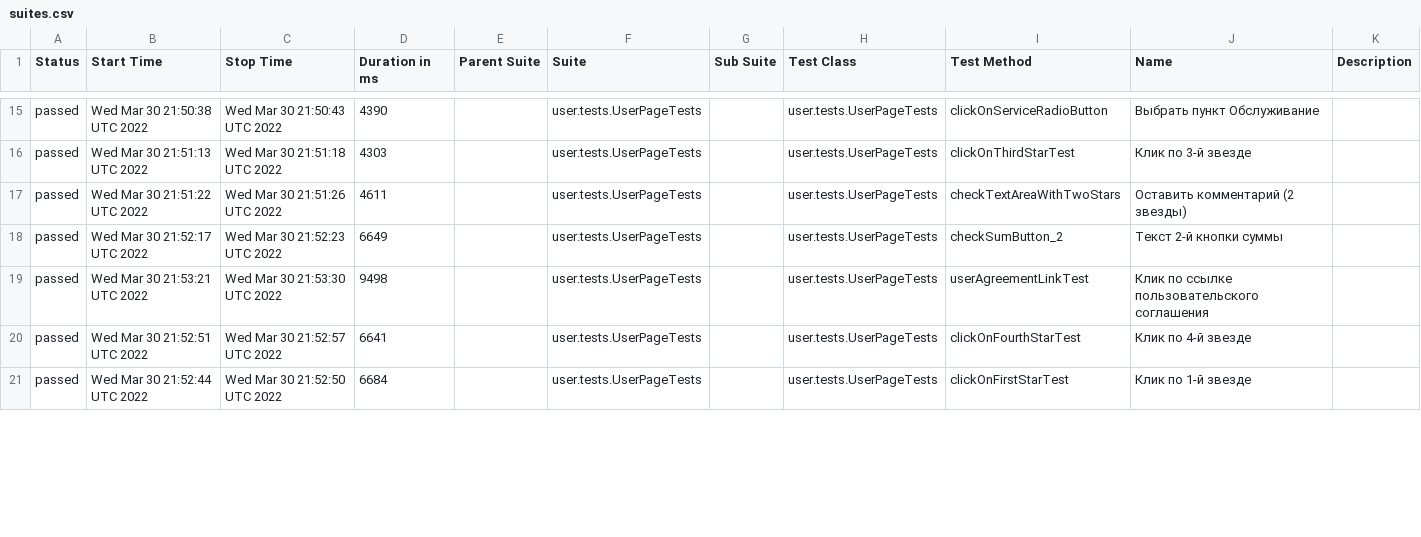
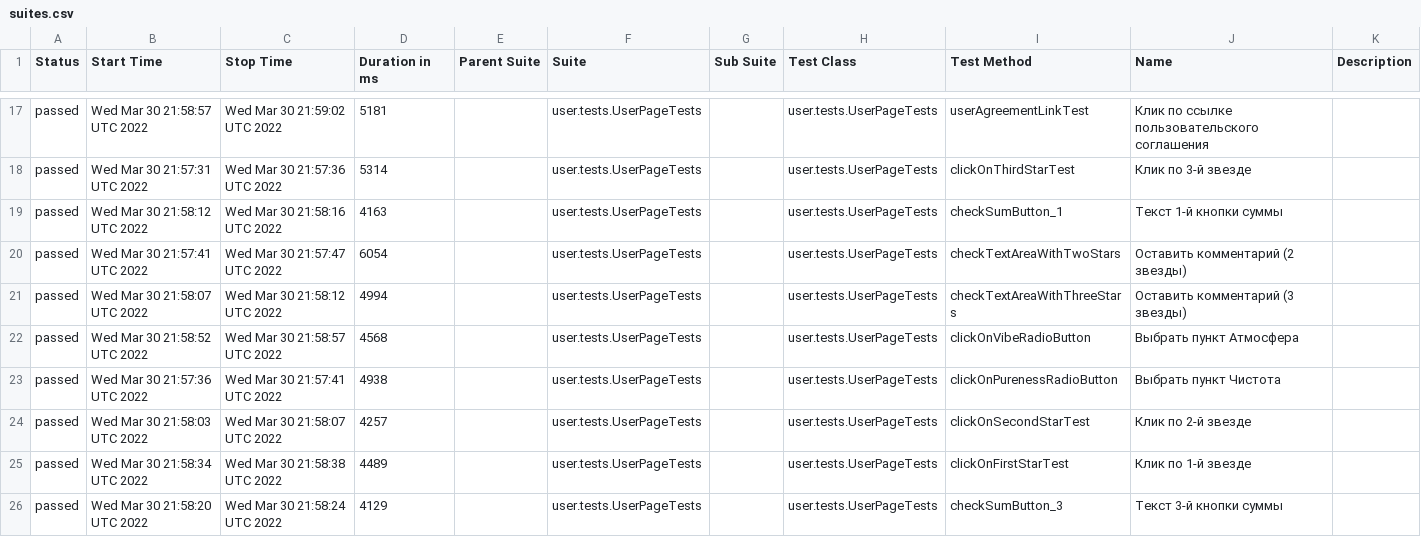
Before and after one commit to AntonovArtur/Web-UI, a CSV file: docs/allure-maven-plugin/data/suites.csv, drawn as a sheet; only a part is shown, gaps mark what is left out; the diff covers the shown part only.

Commit message:
Deploying to test from master 7626cbff59ecef6af652765782242c27f8491934

```diff
--- a/docs/allure-maven-plugin/data/suites.csv
+++ b/docs/allure-maven-plugin/data/suites.csv
@@ -15,7 +17,10 @@
-"passed","Wed Mar 30 21:50:38 UTC 2022","Wed Mar 30 21:50:43 UTC 2022","4390","","user.tests.UserPageTests","","user.tests.UserPageTests","clickOnServiceRadioButton","Выбрать пункт Обслуживание",""
-"passed","Wed Mar 30 21:51:13 UTC 2022","Wed Mar 30 21:51:18 UTC 2022","4303","","user.tests.UserPageTests","","user.tests.UserPageTests","clickOnThirdStarTest","Клик по 3-й звезде",""
-"passed","Wed Mar 30 21:51:22 UTC 2022","Wed Mar 30 21:51:26 UTC 2022","4611","","user.tests.UserPageTests","","user.tests.UserPageTests","checkTextAreaWithTwoStars","Оставить комментарий (2 звезды)",""
-"passed","Wed Mar 30 21:52:17 UTC 2022","Wed Mar 30 21:52:23 UTC 2022","6649","","user.tests.UserPageTests","","user.tests.UserPageTests","checkSumButton_2","Текст 2-й кнопки суммы",""
-"passed","Wed Mar 30 21:53:21 UTC 2022","Wed Mar 30 21:53:30 UTC 2022","9498","","user.tests.UserPageTests","","user.tests.UserPageTests","userAgreementLinkTest","Клик по ссылке пользовательского соглашения",""
-"passed","Wed Mar 30 21:52:51 UTC 2022","Wed Mar 30 21:52:57 UTC 2022","6641","","user.tests.UserPageTests","","user.tests.UserPageTests","clickOnFourthStarTest","Клик по 4-й звезде",""
-"passed","Wed Mar 30 21:52:44 UTC 2022","Wed Mar 30 21:52:50 UTC 2022","6684","","user.tests.UserPageTests","","user.tests.UserPageTests","clickOnFirstStarTest","Клик по 1-й звезде",""
+"passed","Wed Mar 30 21:58:57 UTC 2022","Wed Mar 30 21:59:02 UTC 2022","5181","","user.tests.UserPageTests","","user.tests.UserPageTests","userAgreementLinkTest","Клик по ссылке пользовательского соглашения",""
+"passed","Wed Mar 30 21:57:31 UTC 2022","Wed Mar 30 21:57:36 UTC 2022","5314","","user.tests.UserPageTests","","user.tests.UserPageTests","clickOnThirdStarTest","Клик по 3-й звезде",""
+"passed","Wed Mar 30 21:58:12 UTC 2022","Wed Mar 30 21:58:16 UTC 2022","4163","","user.tests.UserPageTests","","user.tests.UserPageTests","checkSumButton_1","Текст 1-й кнопки суммы",""
+"passed","Wed Mar 30 21:57:41 UTC 2022","Wed Mar 30 21:57:47 UTC 2022","6054","","user.tests.UserPageTests","","user.tests.UserPageTests","checkTextAreaWithTwoStars","Оставить комментарий (2 звезды)",""
+"passed","Wed Mar 30 21:58:07 UTC 2022","Wed Mar 30 21:58:12 UTC 2022","4994","","user.tests.UserPageTests","","user.tests.UserPageTests","checkTextAreaWithThreeStars","Оставить комментарий (3 звезды)",""
+"passed","Wed Mar 30 21:58:52 UTC 2022","Wed Mar 30 21:58:57 UTC 2022","4568","","user.tests.UserPageTests","","user.tests.UserPageTests","clickOnVibeRadioButton","Выбрать пункт Атмосфера",""
+"passed","Wed Mar 30 21:57:36 UTC 2022","Wed Mar 30 21:57:41 UTC 2022","4938","","user.tests.UserPageTests","","user.tests.UserPageTests","clickOnPurenessRadioButton","Выбрать пункт Чистота",""
+"passed","Wed Mar 30 21:58:03 UTC 2022","Wed Mar 30 21:58:07 UTC 2022","4257","","user.tests.UserPageTests","","user.tests.UserPageTests","clickOnSecondStarTest","Клик по 2-й звезде",""
+"passed","Wed Mar 30 21:58:34 UTC 2022","Wed Mar 30 21:58:38 UTC 2022","4489","","user.tests.UserPageTests","","user.tests.UserPageTests","clickOnFirstStarTest","Клик по 1-й звезде",""
+"passed","Wed Mar 30 21:58:20 UTC 2022","Wed Mar 30 21:58:24 UTC 2022","4129","","user.tests.UserPageTests","","user.tests.UserPageTests","checkSumButton_3","Текст 3-й кнопки суммы",""
```
Also changed, not shown: 3 added rows, 6 removed rows and 66 edited cells elsewhere in this file, 53 other files.
